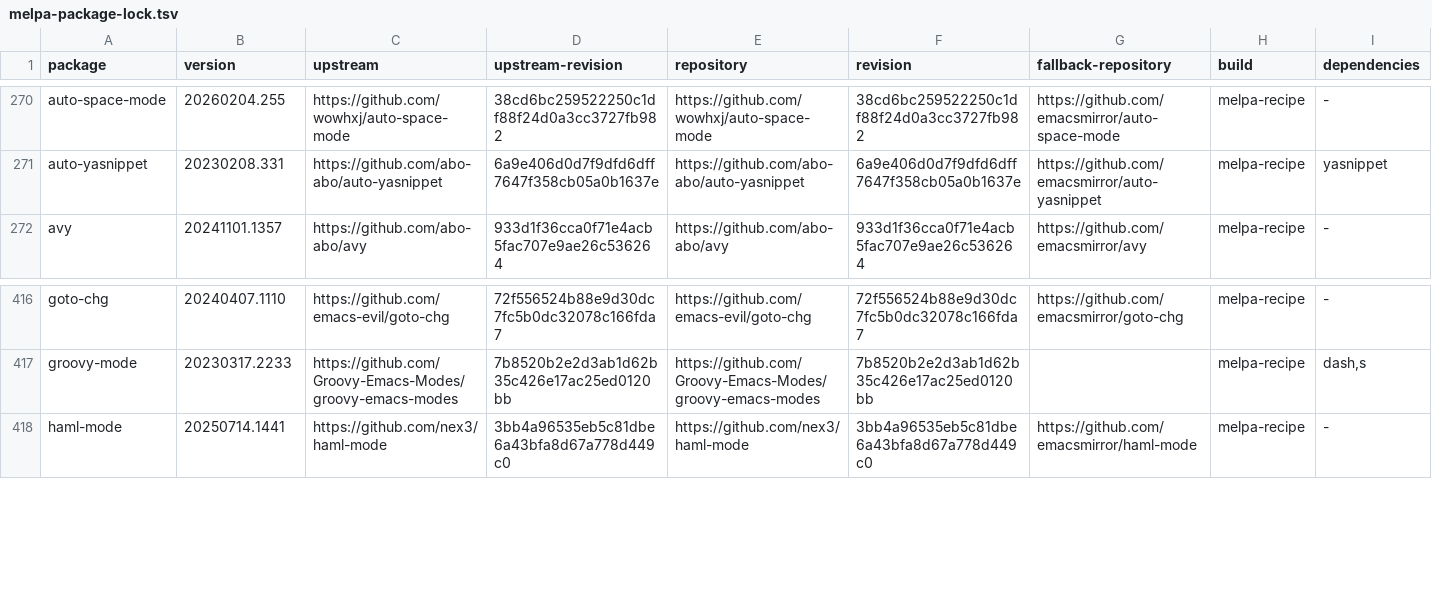
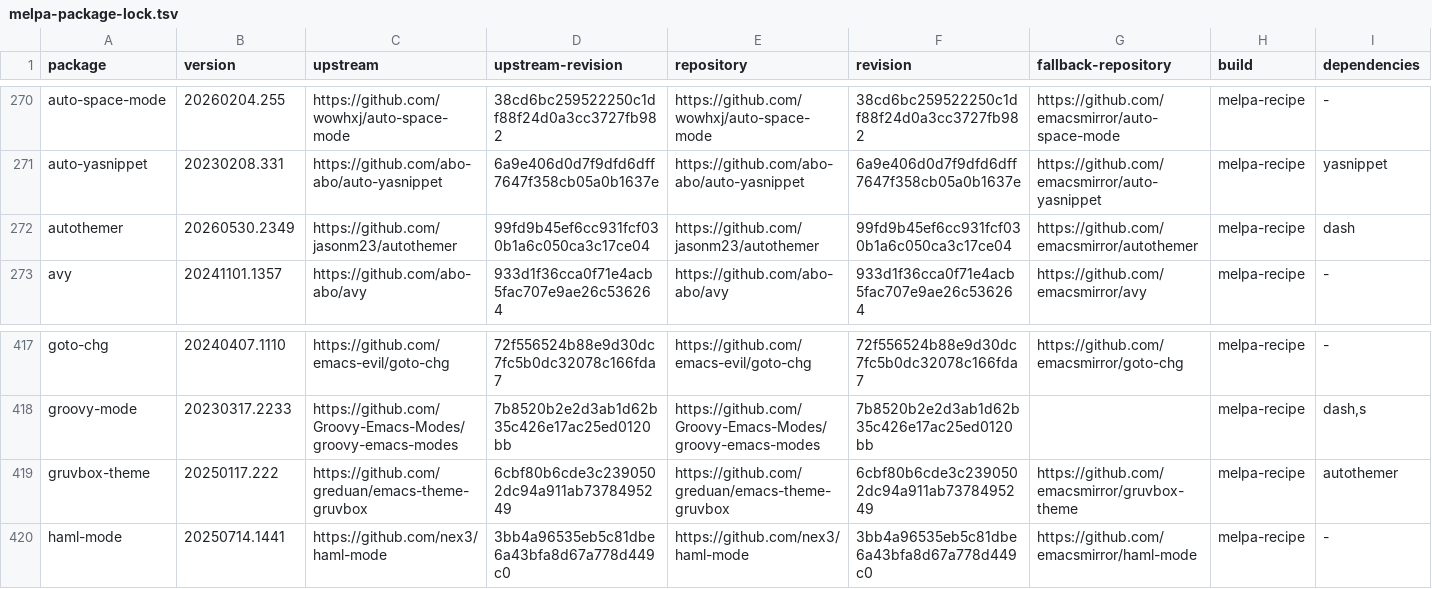
Before and after one commit to ArthurHeymans/neomacs, a TSV file: neomacs-melpa-test-support/melpa-package-lock.tsv, drawn as a sheet; only a part is shown, gaps mark what is left out; the diff names each change by its address in the sheet, - before the commit and + after, or states it on an @@ line.

Commit message:
test(melpa): cover gruvbox-theme

```diff
--- a/neomacs-melpa-test-support/melpa-package-lock.tsv
+++ b/neomacs-melpa-test-support/melpa-package-lock.tsv
+row 272: autothemer | 20260530.2349 | https://github.com/jasonm23/autothemer | 99fd9b45ef6cc931fcf030b1a6c050ca3c17ce04 | https://github.com/jasonm23/autothemer | 99fd9b45ef6cc931fcf030b1a6c050ca3c17ce04 | https://github.com/emacsmirror/autothemer | melpa-recipe | dash
+row 419: gruvbox-theme | 20250117.222 | https://github.com/greduan/emacs-theme-gruvbox | 6cbf80b6cde3c2390502dc94a911ab7378495249 | https://github.com/greduan/emacs-theme-gruvbox | 6cbf80b6cde3c2390502dc94a911ab7378495249 | https://github.com/emacsmirror/gruvbox-theme | melpa-recipe | autothemer
```
Also changed, not shown: neomacs-melpa-tests/melpa-top500-roadmap.tsv, 8 other files.
